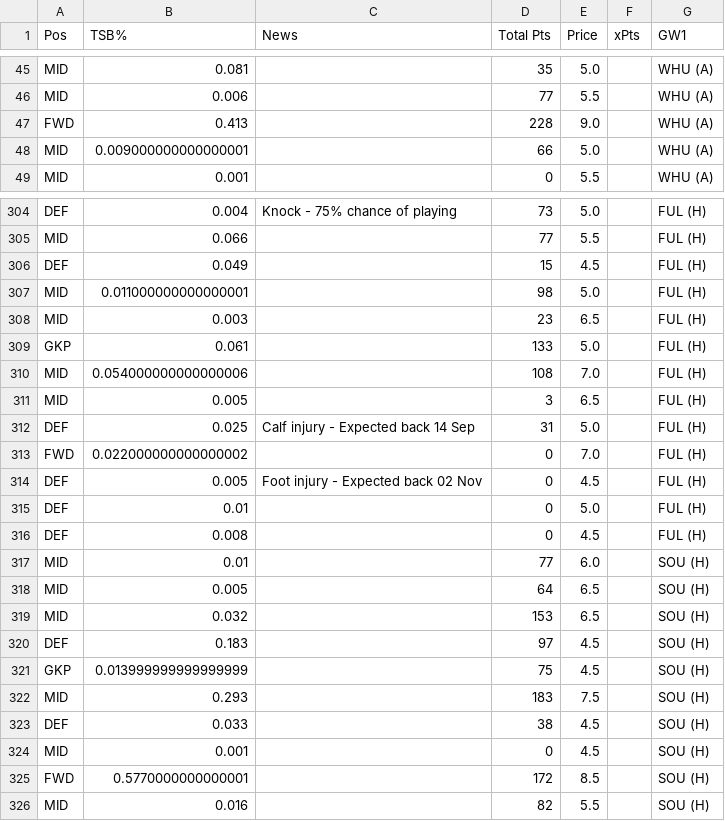
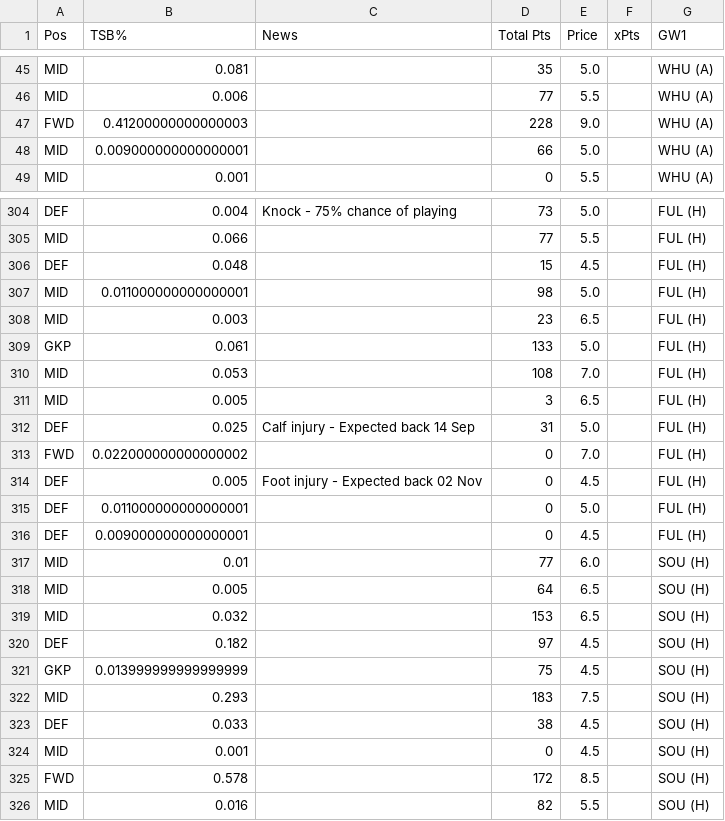
Before and after one commit to fpl-mavericks/analytics, a CSV file: data/GW1_preds.csv, drawn as a sheet; only a part is shown, gaps mark what is left out; the diff covers the shown part only.

```diff
--- a/data/GW1_preds.csv
+++ b/data/GW1_preds.csv
@@ -46,3 +46,3 @@ MID,0.081,,35,5.0,,WHU (A)
 MID,0.006,,77,5.5,,WHU (A)
-FWD,0.413,,228,9.0,,WHU (A)
+FWD,0.41200000000000003,,228,9.0,,WHU (A)
 MID,0.009000000000000001,,66,5.0,,WHU (A)
@@ -305,3 +305,3 @@ DEF,0.004,Knock - 75% chance of playing,73,5.0,,FUL (H)
 MID,0.066,,77,5.5,,FUL (H)
-DEF,0.049,,15,4.5,,FUL (H)
+DEF,0.048,,15,4.5,,FUL (H)
 MID,0.011000000000000001,,98,5.0,,FUL (H)
@@ -309,3 +309,3 @@ MID,0.003,,23,6.5,,FUL (H)
 GKP,0.061,,133,5.0,,FUL (H)
-MID,0.054000000000000006,,108,7.0,,FUL (H)
+MID,0.053,,108,7.0,,FUL (H)
 MID,0.005,,3,6.5,,FUL (H)
@@ -314,4 +314,4 @@ FWD,0.022000000000000002,,0,7.0,,FUL (H)
 DEF,0.005,Foot injury - Expected back 02 Nov,0,4.5,,FUL (H)
-DEF,0.01,,0,5.0,,FUL (H)
-DEF,0.008,,0,4.5,,FUL (H)
+DEF,0.011000000000000001,,0,5.0,,FUL (H)
+DEF,0.009000000000000001,,0,4.5,,FUL (H)
 MID,0.01,,77,6.0,,SOU (H)
@@ -319,3 +319,3 @@ MID,0.005,,64,6.5,,SOU (H)
 MID,0.032,,153,6.5,,SOU (H)
-DEF,0.183,,97,4.5,,SOU (H)
+DEF,0.182,,97,4.5,,SOU (H)
 GKP,0.013999999999999999,,75,4.5,,SOU (H)
@@ -324,3 +324,3 @@ DEF,0.033,,38,4.5,,SOU (H)
 MID,0.001,,0,4.5,,SOU (H)
-FWD,0.5770000000000001,,172,8.5,,SOU (H)
+FWD,0.578,,172,8.5,,SOU (H)
 MID,0.016,,82,5.5,,SOU (H)
```
Also changed, not shown: 3 edited cells elsewhere in this file, 6 other files.
